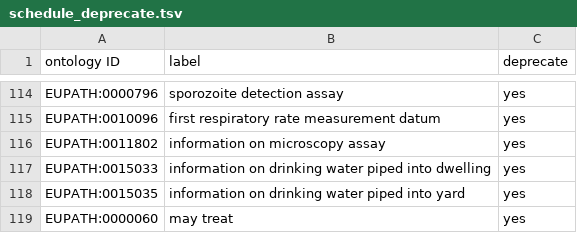
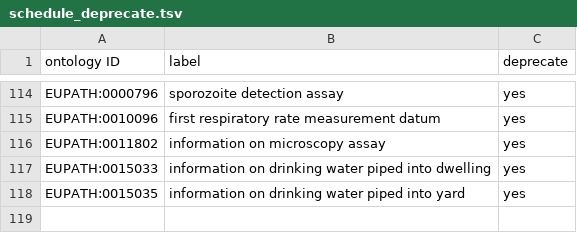
Before and after one commit to VEuPathDB-ontology/VEuPathDB-ontology, a TSV file: src/ontology/templates/schedule_deprecate.tsv, drawn as a sheet; only a part is shown, gaps mark what is left out.

Commit message:
removes 'may treat' from template (already deprecated)

```diff
--- a/src/ontology/templates/schedule_deprecate.tsv
+++ b/src/ontology/templates/schedule_deprecate.tsv
@@ -118,2 +118 @@ EUPATH:0015033	information on drinking water piped into dwelling	yes
 EUPATH:0015035	information on drinking water piped into yard	yes
-EUPATH:0000060	may treat	yes
```
Also changed, not shown: 1 other file.
